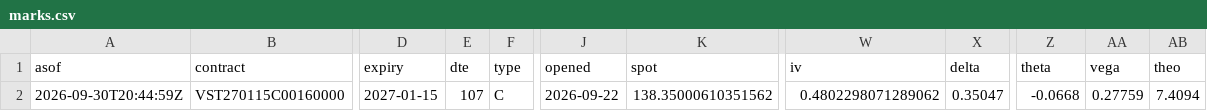
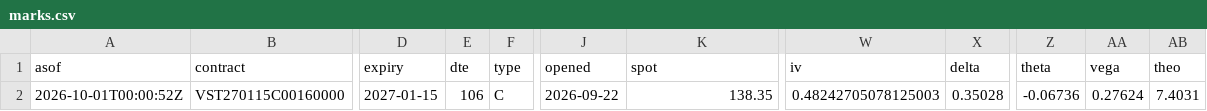
Before and after one commit to QuinnyXu/quantfolio-options, a CSV file: marks.csv, drawn as a sheet; only a part is shown, gaps mark what is left out; the diff names each change by its address in the sheet, - before the commit and + after, or states it on an @@ line.

```diff
--- a/marks.csv
+++ b/marks.csv
-A2 (asof): 2026-09-30T20:44:59Z
+A2 (asof): 2026-10-01T00:00:52Z
-E2 (dte): 107
+E2 (dte): 106
-K2 (spot): 138.35000610351562
+K2 (spot): 138.35
-W2 (iv): 0.4802298071289062
+W2 (iv): 0.48242705078125003
-X2 (delta): 0.35047
+X2 (delta): 0.35028
-Z2 (theta): -0.0668
+Z2 (theta): -0.06736
-AA2 (vega): 0.27759
+AA2 (vega): 0.27624
-AB2 (theo): 7.4094
+AB2 (theo): 7.4031
```
Also changed, not shown: marks_history.csv, 13 other files.
